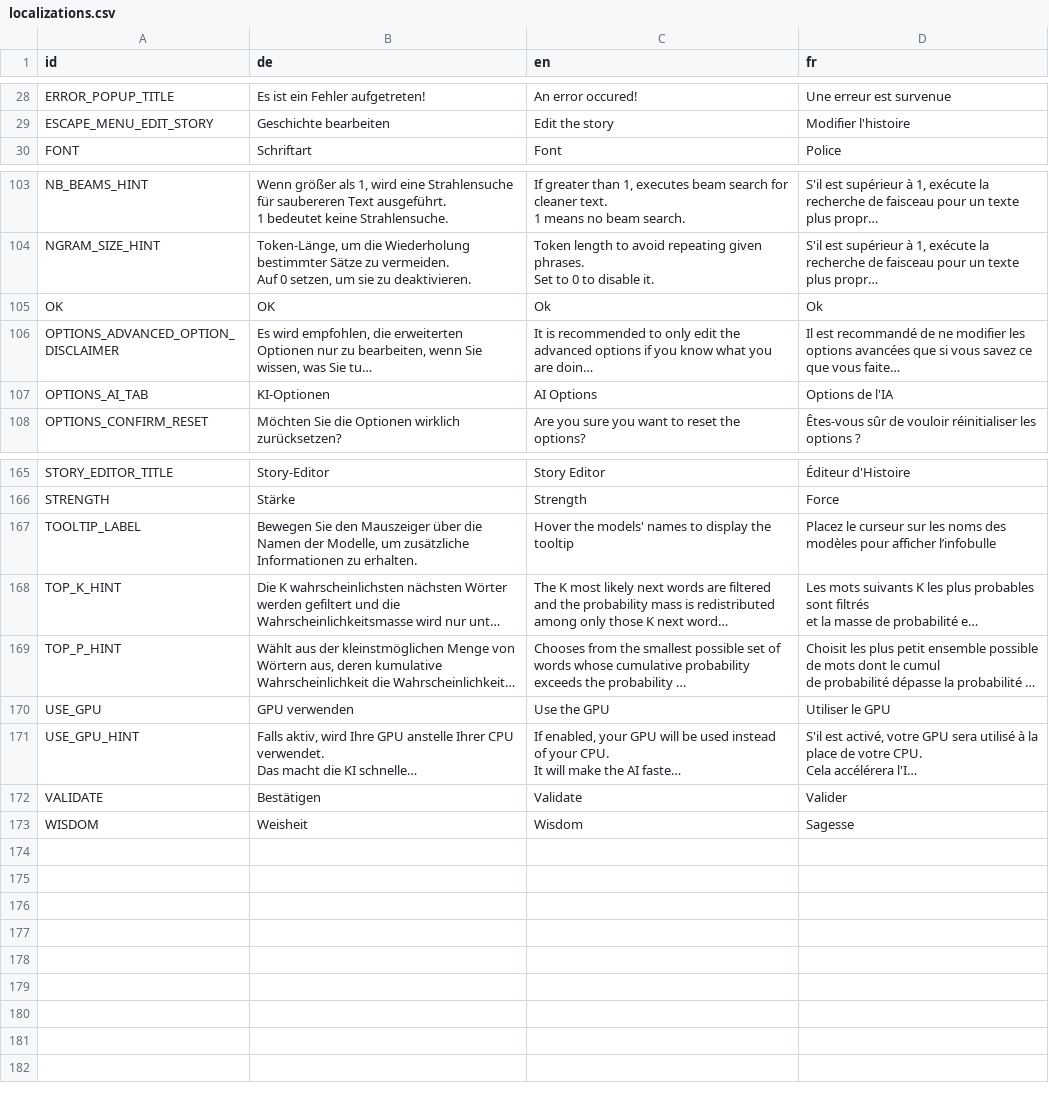
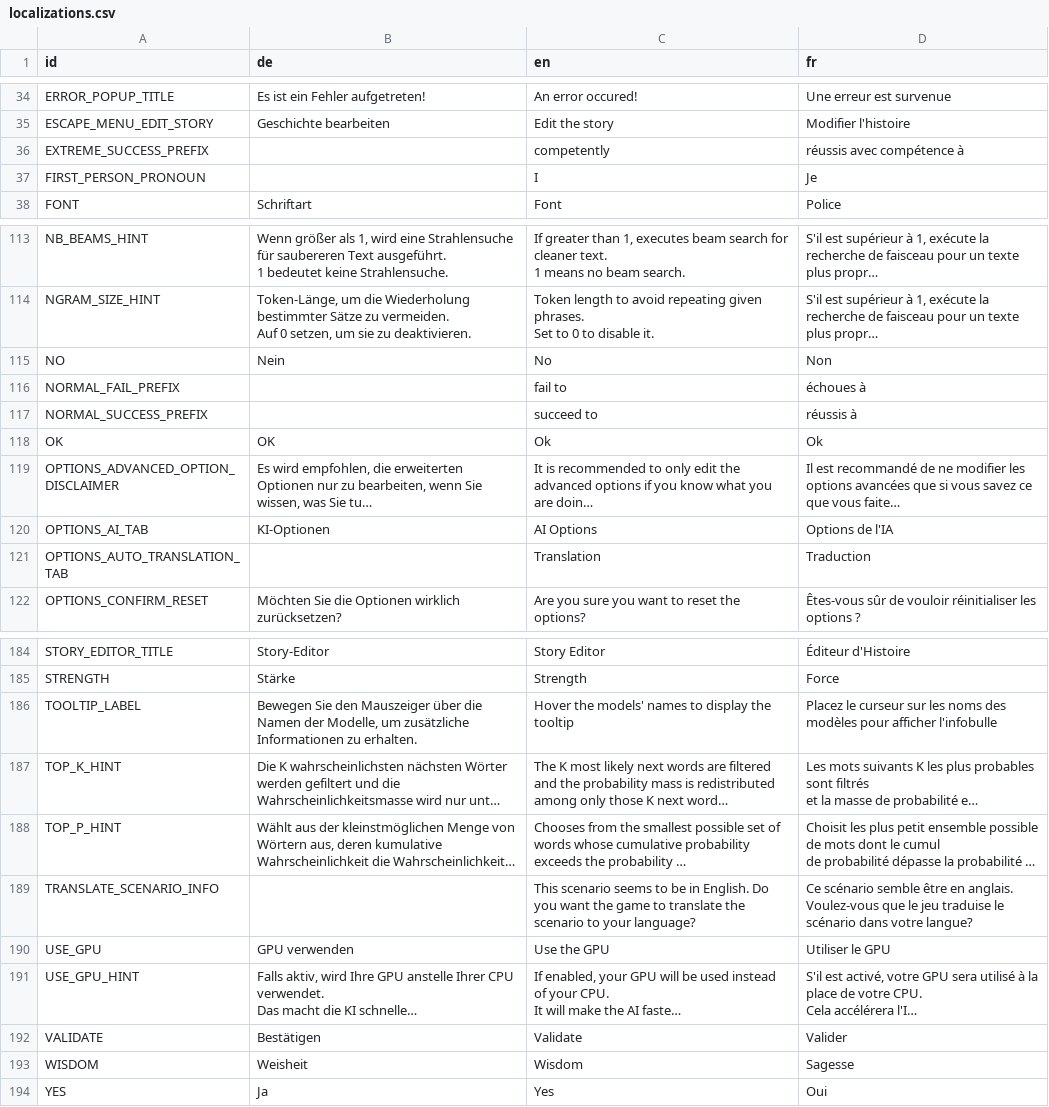
Before and after one commit to LyaaaaaGames/AIdventure_Localization, a CSV file: localizations.csv, drawn as a sheet; only a part is shown, gaps mark what is left out; long unchanged cells end in …; addresses are those after the commit; the diff covers the shown part only; the diff names each change by its address in the sheet, - before the commit and + after, or states it on an @@ line.

Commit message:
Updated the localizations
Added the following keys:
- AUTO_TRANSLATION_DISCLAIMER
- CRITICAL_FAIL_PREFIX
- CRITICAL_SUCCESS_PREFIX
- DOWNLOAD_TRANSLATOR_CONFIRMATION
- DOWNLOAD_TRANSLATOR_WARNING
- ENABLE_AUTO_TRANSLATION
- EXTREME_SUCCESS_PREFIX
- FIRST_PERSON_PRONOUN
- LANGUAGE
- MAJOR_SUCCESS_PREFIX
- NORMAL_FAIL_PREFIX
- NORMAL_SUCCESS_PREFIX
- OPTIONS_AUTO_TRANSLATION_TAB
- OPTIONS_RELOAD_LABEL
- SAY_PREFIX
- SECOND_PERSON_PRONOUN
- STATUS_LOADING_TRANSLATOR
- STATUS_TRANSLATOR_LOADED
- TRANSLATE_SCENARIO_INFO

```diff
--- a/localizations.csv
+++ b/localizations.csv
+row 36: EXTREME_SUCCESS_PREFIX |  | competently | réussis avec compétence à
+row 37: FIRST_PERSON_PRONOUN |  | I | Je
+row 115: NO | Nein | No | Non
+row 116: NORMAL_FAIL_PREFIX |  | fail to | échoues à
+row 117: NORMAL_SUCCESS_PREFIX |  | succeed to | réussis à
+row 121: OPTIONS_AUTO_TRANSLATION_TAB |  | Translation | Traduction
-D186 (fr): …pour afficher l’infobulle
+D186 (fr): …pour afficher l'infobulle
+row 189: TRANSLATE_SCENARIO_INFO |  | This scenario seems to be in English. Do you want the game to translate the scenario to your language? | Ce scénario semble être en anglais. Voulez-vous que le jeu traduise le scénario dans votre langue?
+row 194: YES | Ja | Yes | Oui
```
Also changed, not shown: 13 added rows and 28 edited cells elsewhere in this file.
